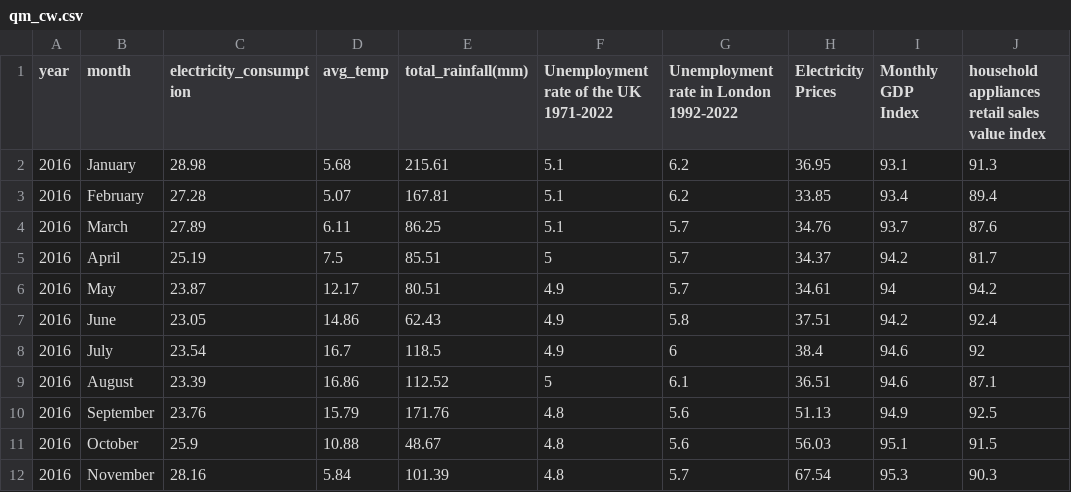
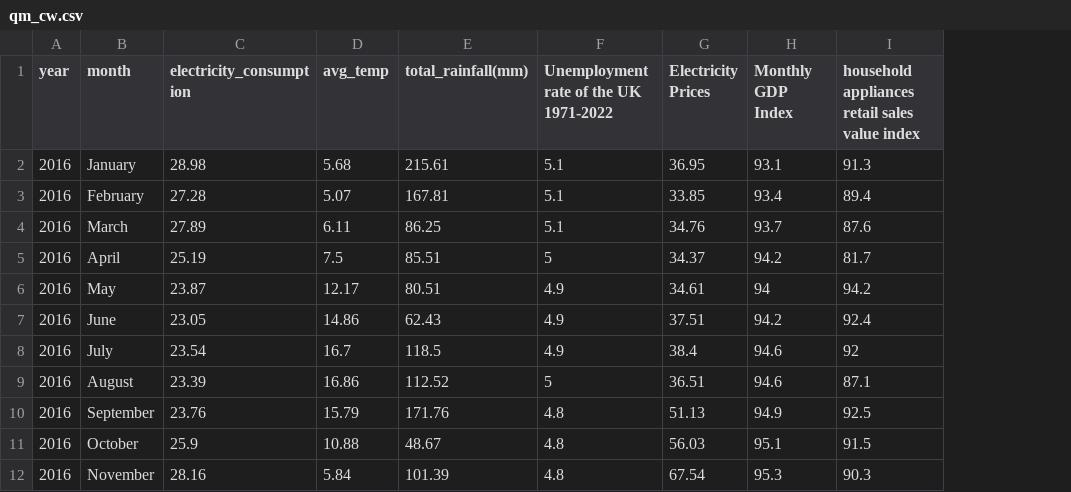
Before and after one commit to NoodlesLYU/QM, a CSV file: qm_cw.csv, drawn as a sheet; only a part is shown; the diff names each change by its address in the sheet, - before the commit and + after, or states it on an @@ line.

Commit message:
Add files via upload

```diff
--- a/qm_cw.csv
+++ b/qm_cw.csv
-column G, rows 1-12: Unemployment rate in London 1992-2022 | 6.2 | 6.2 | 5.7 | 5.7 | 5.7 | 5.8 | 6 | 6.1 | 5.6 | 5.6 | 5.7
```
